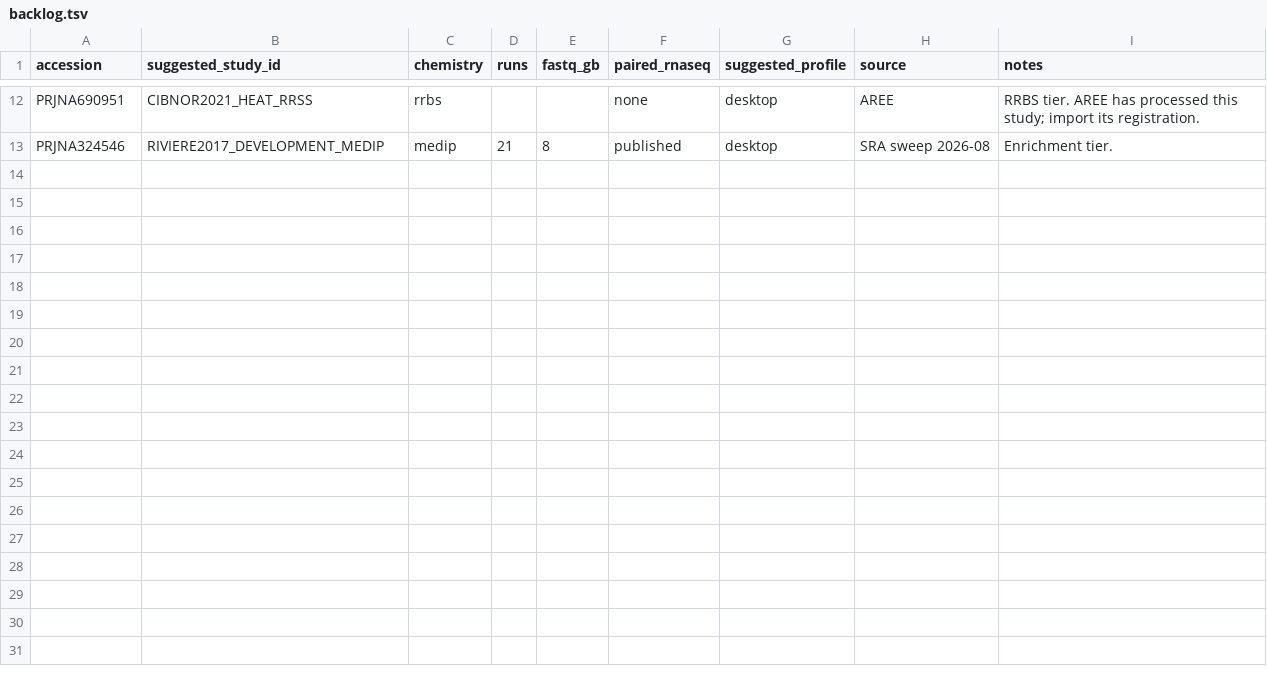
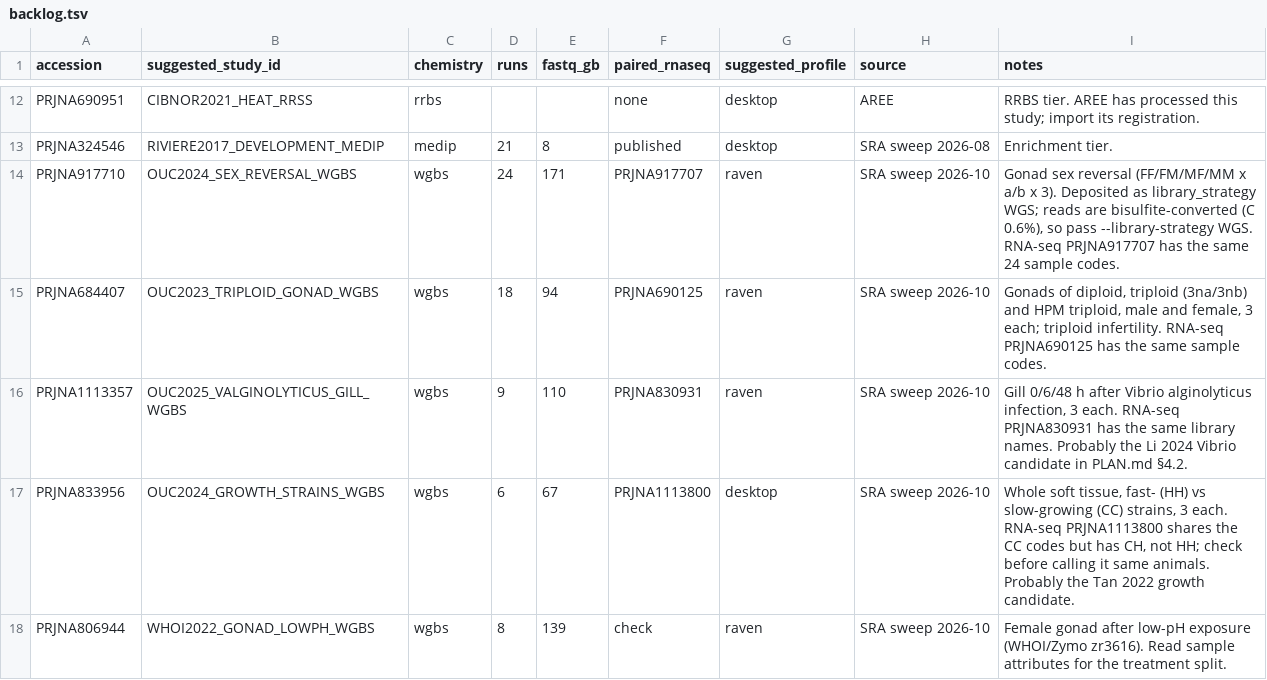
Before and after one commit to RobertsLab/project-white-whale, a TSV file: registry/backlog.tsv, drawn as a sheet; only a part is shown, gaps mark what is left out; the diff covers the shown part only.

```diff
--- a/registry/backlog.tsv
+++ b/registry/backlog.tsv
@@ -13 +13,6 @@ PRJNA690951	CIBNOR2021_HEAT_RRSS	rrbs			none	desktop	AREE	RRBS tier. AREE has pr
 PRJNA324546	RIVIERE2017_DEVELOPMENT_MEDIP	medip	21	8	published	desktop	SRA sweep 2026-08	Enrichment tier.
+PRJNA917710	OUC2024_SEX_REVERSAL_WGBS	wgbs	24	171	PRJNA917707	raven	SRA sweep 2026-10	Gonad sex reversal (FF/FM/MF/MM x a/b x 3). Deposited as library_strategy WGS; reads are bisulfite-converted (C 0.6%), so pass --library-strategy WGS. RNA-seq PRJNA917707 has the same 24 sample codes.
+PRJNA684407	OUC2023_TRIPLOID_GONAD_WGBS	wgbs	18	94	PRJNA690125	raven	SRA sweep 2026-10	Gonads of diploid, triploid (3na/3nb) and HPM triploid, male and female, 3 each; triploid infertility. RNA-seq PRJNA690125 has the same sample codes.
+PRJNA1113357	OUC2025_VALGINOLYTICUS_GILL_WGBS	wgbs	9	110	PRJNA830931	raven	SRA sweep 2026-10	Gill 0/6/48 h after Vibrio alginolyticus infection, 3 each. RNA-seq PRJNA830931 has the same library names. Probably the Li 2024 Vibrio candidate in PLAN.md §4.2.
+PRJNA833956	OUC2024_GROWTH_STRAINS_WGBS	wgbs	6	67	PRJNA1113800	desktop	SRA sweep 2026-10	Whole soft tissue, fast- (HH) vs slow-growing (CC) strains, 3 each. RNA-seq PRJNA1113800 shares the CC codes but has CH, not HH; check before calling it same animals. Probably the Tan 2022 growth candidate.
+PRJNA806944	WHOI2022_GONAD_LOWPH_WGBS	wgbs	8	139	check	raven	SRA sweep 2026-10	Female gonad after low-pH exposure (WHOI/Zymo zr3616). Read sample attributes for the treatment split.
```
Also changed, not shown: 4 added rows and 3 edited cells elsewhere in this file, 1 other file.
